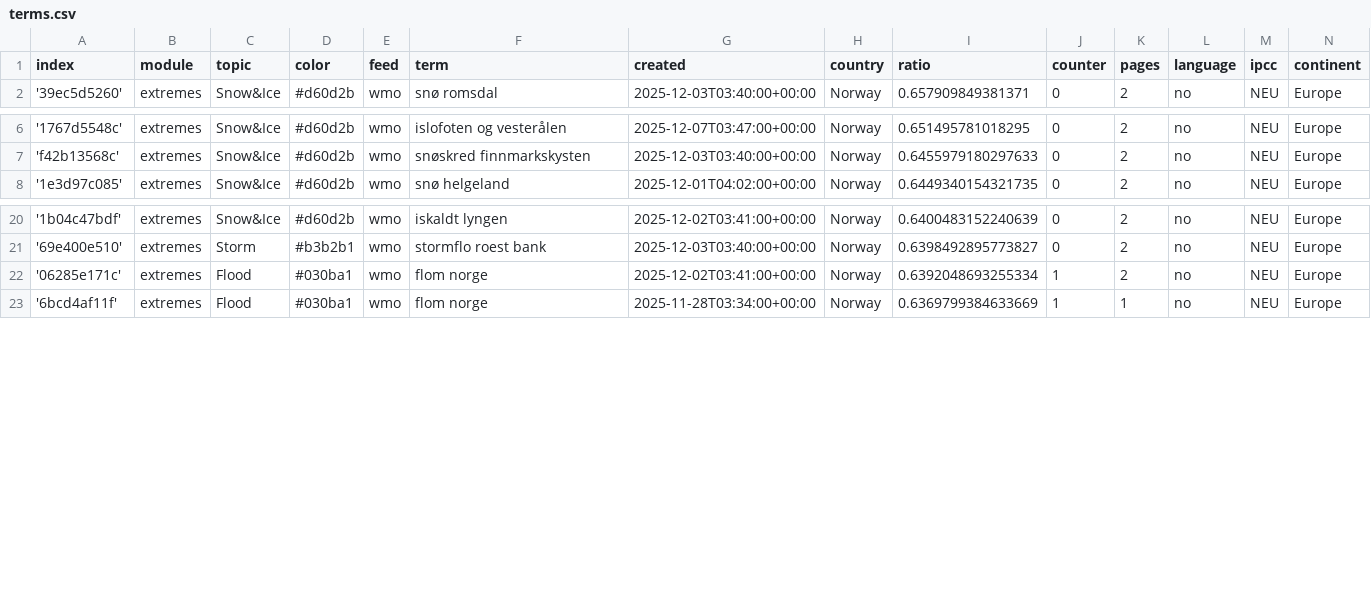
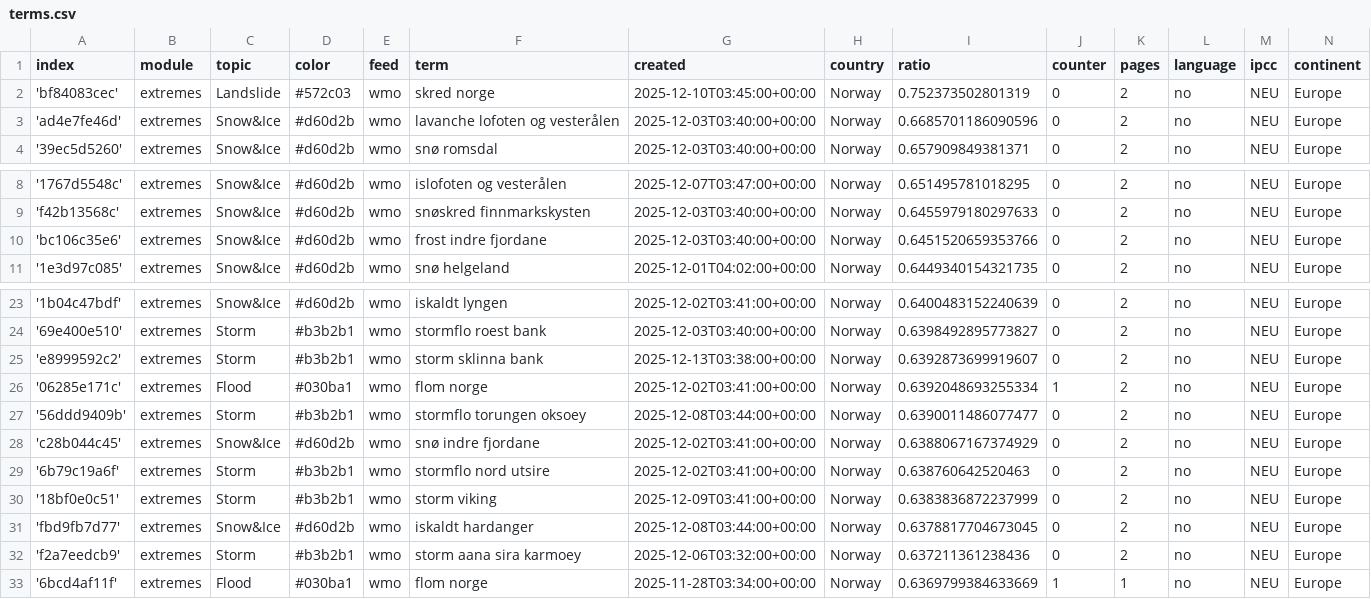
Before and after one commit to sonjanews/norwegianExtreme, a CSV file: terms.csv, drawn as a sheet; only a part is shown, gaps mark what is left out.

Commit message:
Commit from GitHub Actions (import:0.0)

```diff
--- a/terms.csv
+++ b/terms.csv
@@ -1,2 +1,4 @@
 index,module,topic,color,feed,term,created,country,ratio,counter,pages,language,ipcc,continent
+'bf84083cec',extremes,Landslide,#572c03,wmo,skred norge,2025-12-10T03:45:00+00:00,Norway,0.752373502801319,0,2,no,NEU,Europe
+'ad4e7fe46d',extremes,Snow&Ice,#d60d2b,wmo,lavanche lofoten og vesterålen,2025-12-03T03:40:00+00:00,Norway,0.6685701186090596,0,2,no,NEU,Europe
 '39ec5d5260',extremes,Snow&Ice,#d60d2b,wmo,snø romsdal,2025-12-03T03:40:00+00:00,Norway,0.657909849381371,0,2,no,NEU,Europe
@@ -7,2 +9,3 @@ index,module,topic,color,feed,term,created,country,ratio,counter,pages,language,
 'f42b13568c',extremes,Snow&Ice,#d60d2b,wmo,snøskred finnmarkskysten,2025-12-03T03:40:00+00:00,Norway,0.6455979180297633,0,2,no,NEU,Europe
+'bc106c35e6',extremes,Snow&Ice,#d60d2b,wmo,frost indre fjordane,2025-12-03T03:40:00+00:00,Norway,0.6451520659353766,0,2,no,NEU,Europe
 '1e3d97c085',extremes,Snow&Ice,#d60d2b,wmo,snø helgeland,2025-12-01T04:02:00+00:00,Norway,0.6449340154321735,0,2,no,NEU,Europe
@@ -21,3 +24,10 @@ index,module,topic,color,feed,term,created,country,ratio,counter,pages,language,
 '69e400e510',extremes,Storm,#b3b2b1,wmo,stormflo roest bank,2025-12-03T03:40:00+00:00,Norway,0.6398492895773827,0,2,no,NEU,Europe
+'e8999592c2',extremes,Storm,#b3b2b1,wmo,storm sklinna bank,2025-12-13T03:38:00+00:00,Norway,0.6392873699919607,0,2,no,NEU,Europe
 '06285e171c',extremes,Flood,#030ba1,wmo,flom norge,2025-12-02T03:41:00+00:00,Norway,0.6392048693255334,1,2,no,NEU,Europe
+'56ddd9409b',extremes,Storm,#b3b2b1,wmo,stormflo torungen oksoey,2025-12-08T03:44:00+00:00,Norway,0.6390011486077477,0,2,no,NEU,Europe
+'c28b044c45',extremes,Snow&Ice,#d60d2b,wmo,snø indre fjordane,2025-12-02T03:41:00+00:00,Norway,0.6388067167374929,0,2,no,NEU,Europe
+'6b79c19a6f',extremes,Storm,#b3b2b1,wmo,stormflo nord utsire,2025-12-02T03:41:00+00:00,Norway,0.638760642520463,0,2,no,NEU,Europe
+'18bf0e0c51',extremes,Storm,#b3b2b1,wmo,storm viking,2025-12-09T03:41:00+00:00,Norway,0.6383836872237999,0,2,no,NEU,Europe
+'fbd9fb7d77',extremes,Snow&Ice,#d60d2b,wmo,iskaldt hardanger,2025-12-08T03:44:00+00:00,Norway,0.6378817704673045,0,2,no,NEU,Europe
+'f2a7eedcb9',extremes,Storm,#b3b2b1,wmo,storm aana sira karmoey,2025-12-06T03:32:00+00:00,Norway,0.637211361238436,0,2,no,NEU,Europe
 '6bcd4af11f',extremes,Flood,#030ba1,wmo,flom norge,2025-11-28T03:34:00+00:00,Norway,0.6369799384633669,1,1,no,NEU,Europe
```
